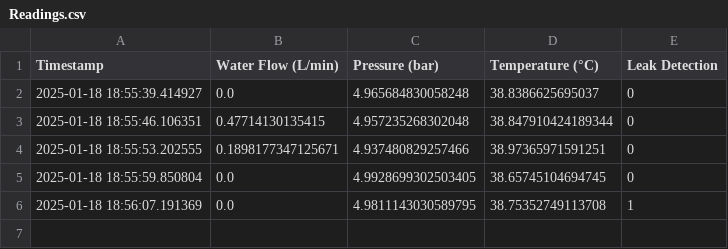
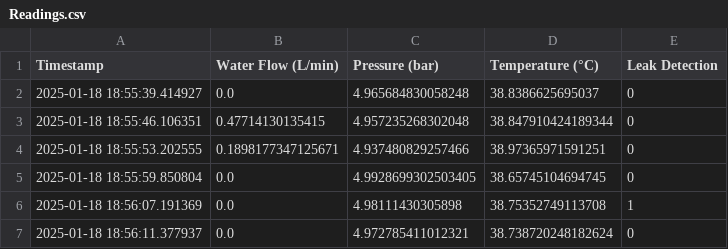
Before and after one commit to Ashaz4994/AGGLOMERATION, a CSV file: Data/Readings.csv, drawn as a sheet.

Commit message:
Updating CSV file via API

```diff
--- a/Data/Readings.csv
+++ b/Data/Readings.csv
@@ -5,2 +5,3 @@ Timestamp,Water Flow (L/min),Pressure (bar),Temperature (°C),Leak Detection
 2025-01-18 18:55:59.850804,0.0,4.9928699302503405,38.65745104694745,0
-2025-01-18 18:56:07.191369,0.0,4.9811143030589795,38.75352749113708,1
+2025-01-18 18:56:07.191369,0.0,4.98111430305898,38.75352749113708,1
+2025-01-18 18:56:11.377937,0.0,4.972785411012321,38.738720248182624,0
```
